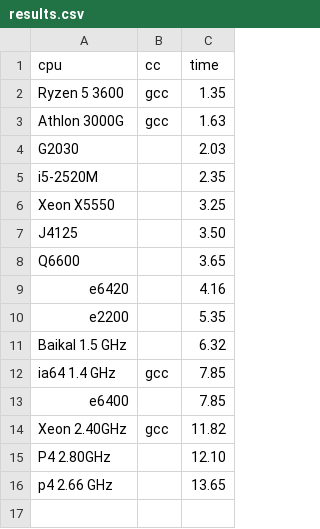
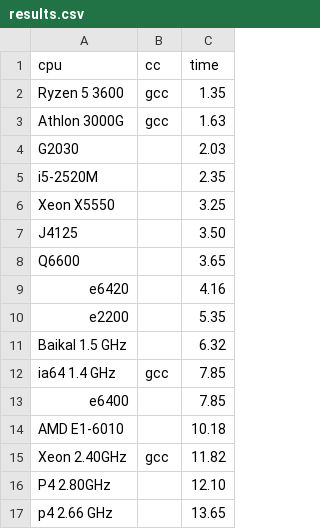
Before and after one commit to aexyel/pi_css5, a CSV file: results.csv, drawn as a sheet; the diff names each change by its address in the sheet, - before the commit and + after, or states it on an @@ line.

Commit message:
update results

```diff
--- a/results.csv
+++ b/results.csv
+row 14: AMD E1-6010 |  | 10.18
```
